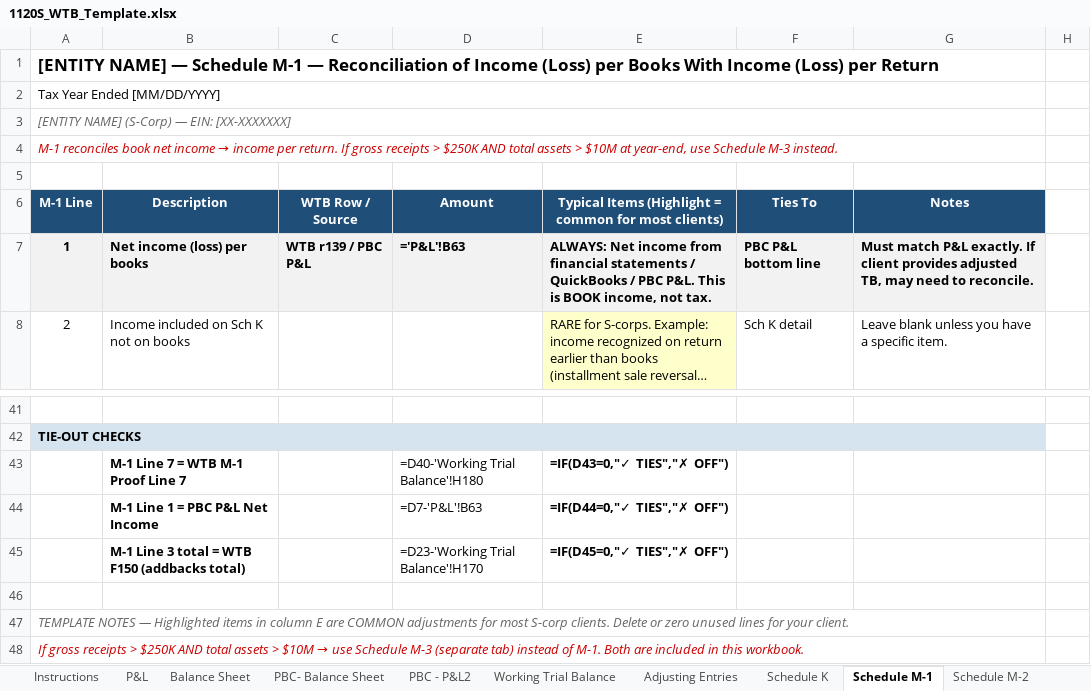
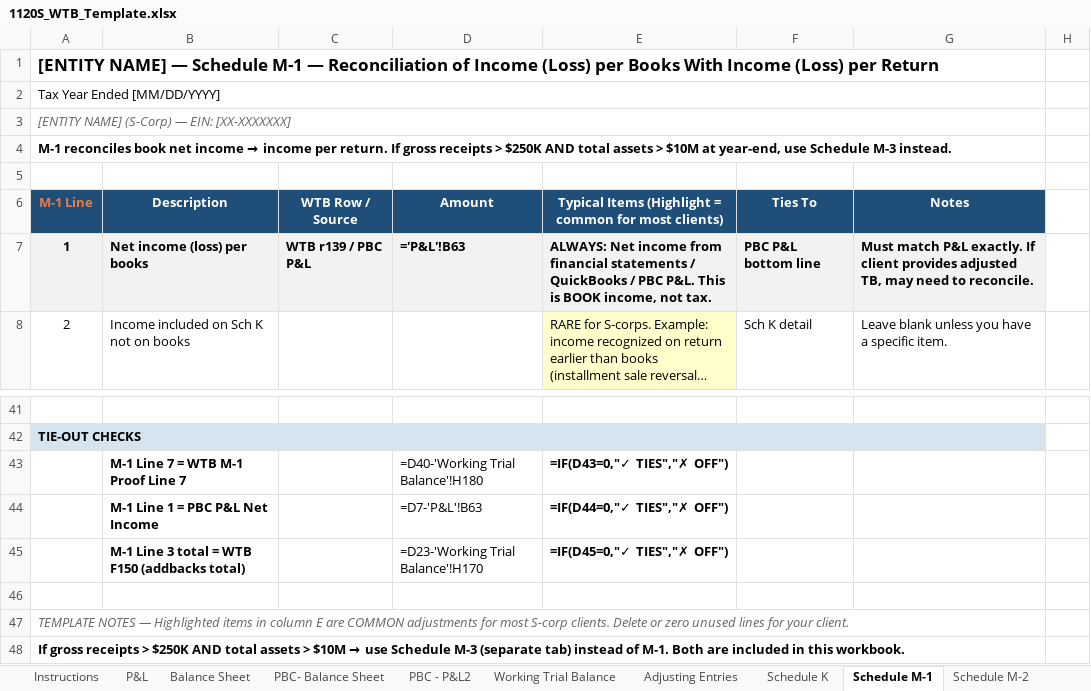
Before and after one commit to tannersettles2-svg/wtb-generator, an Excel workbook: templates/1120S_WTB_Template.xlsx, sheet Schedule M-1, drawn as a sheet; only a part is shown, gaps mark what is left out; long unchanged cells end in …; values as stored, in another font and other column widths than the file's, no borders; formulas without a stored value are shown as written; the diff names each change by its address in the sheet, - before the commit and + after, or states it on an @@ line.

```diff
--- a/templates/1120S_WTB_Template.xlsx (sheet Schedule M-1)
+++ b/templates/1120S_WTB_Template.xlsx (sheet Schedule M-1)
@@ A4 bold: off → on, italic: on → off, text colour: #CC0000 → black @@
-A6 text colour: #FFFFFF
+A6 text colour: #F07840
@@ A48 bold: off → on, italic: on → off, text colour: #CC0000 → black @@
```
Also changed, not shown: sheet Working Trial Balance, sheet PBC- Balance Sheet, sheet PBC - P&L2, sheet Schedule M-2, sheet Schedule M-3, sheet P&L, 2 more sheets, templates/1065_WTB_Template.xlsx, templates/1120_WTB_Template.xlsx, 1 other file.
